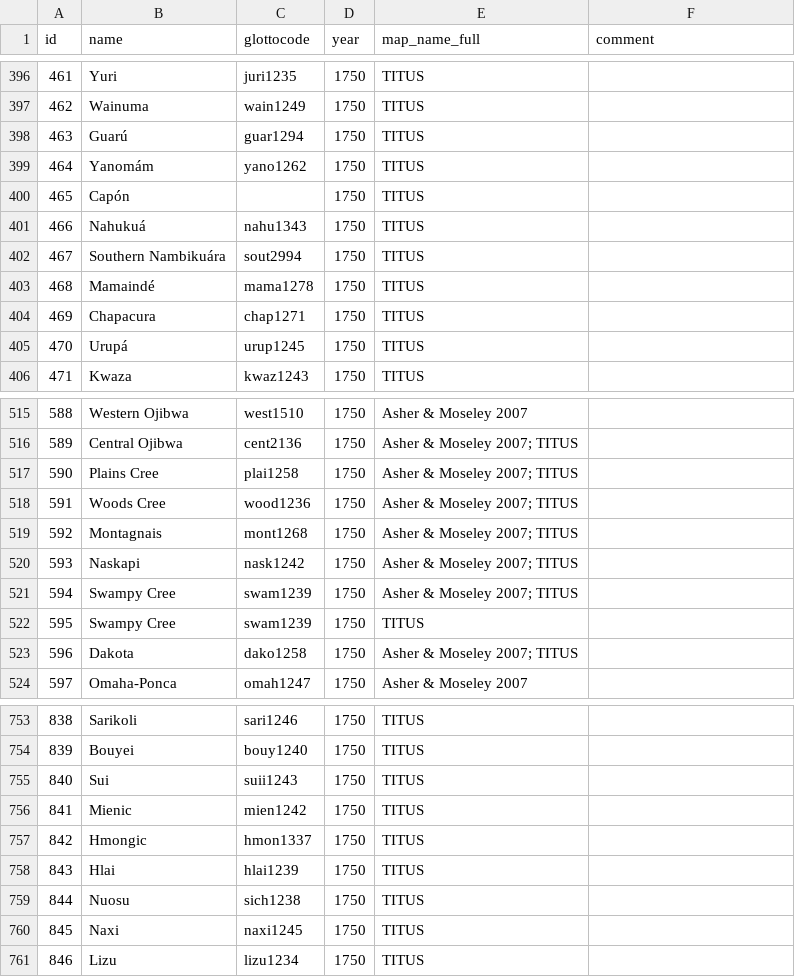
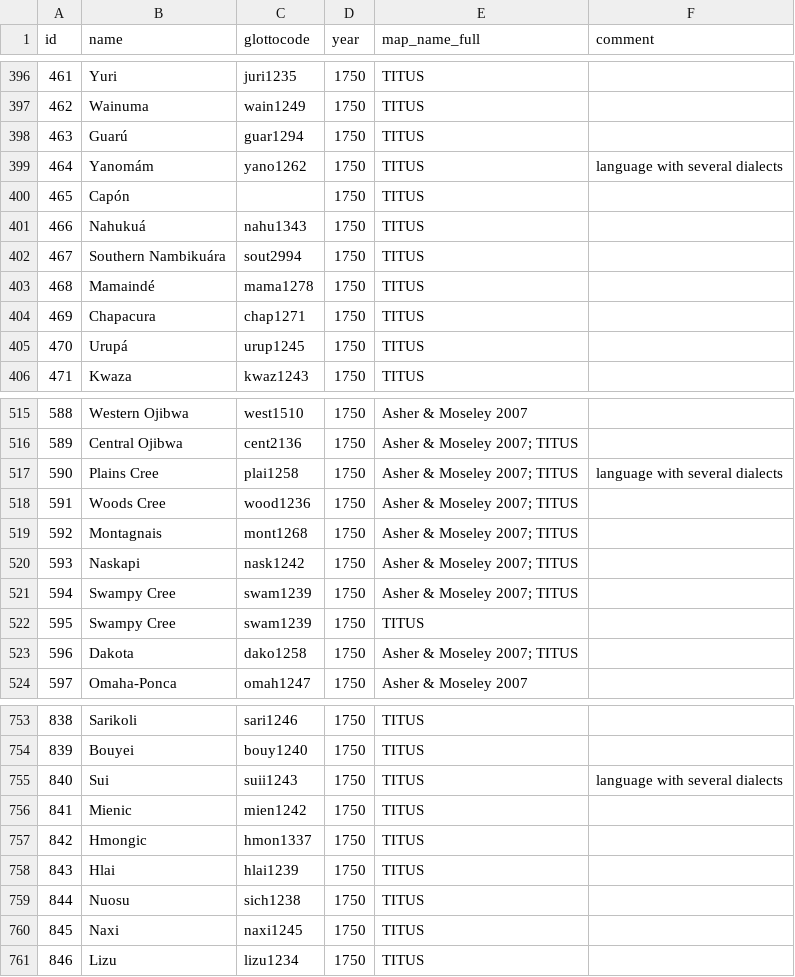
Before and after one commit to Glottography/carling2025diacl, a CSV file: etc/features.csv, drawn as a sheet; only a part is shown, gaps mark what is left out; the diff covers the shown part only.

```diff
--- a/etc/features.csv
+++ b/etc/features.csv
@@ -398,3 +398,3 @@ id,name,glottocode,year,map_name_full,comment
 463,Guarú,guar1294,1750,TITUS
-464,Yanomám,yano1262,1750,TITUS
+464,Yanomám,yano1262,1750,TITUS,language with several dialects
 465,Capón,,1750,TITUS
@@ -516,3 +516,3 @@ id,name,glottocode,year,map_name_full,comment
 589,Central Ojibwa,cent2136,1750,Asher & Moseley 2007; TITUS
-590,Plains Cree,plai1258,1750,Asher & Moseley 2007; TITUS
+590,Plains Cree,plai1258,1750,Asher & Moseley 2007; TITUS,language with several dialects
 591,Woods Cree,wood1236,1750,Asher & Moseley 2007; TITUS
@@ -754,3 +754,3 @@ id,name,glottocode,year,map_name_full,comment
 839,Bouyei,bouy1240,1750,TITUS
-840,Sui,suii1243,1750,TITUS
+840,Sui,suii1243,1750,TITUS,language with several dialects
 841,Mienic,mien1242,1750,TITUS
```
Also changed, not shown: 7 edited cells elsewhere in this file, 19 other files.
